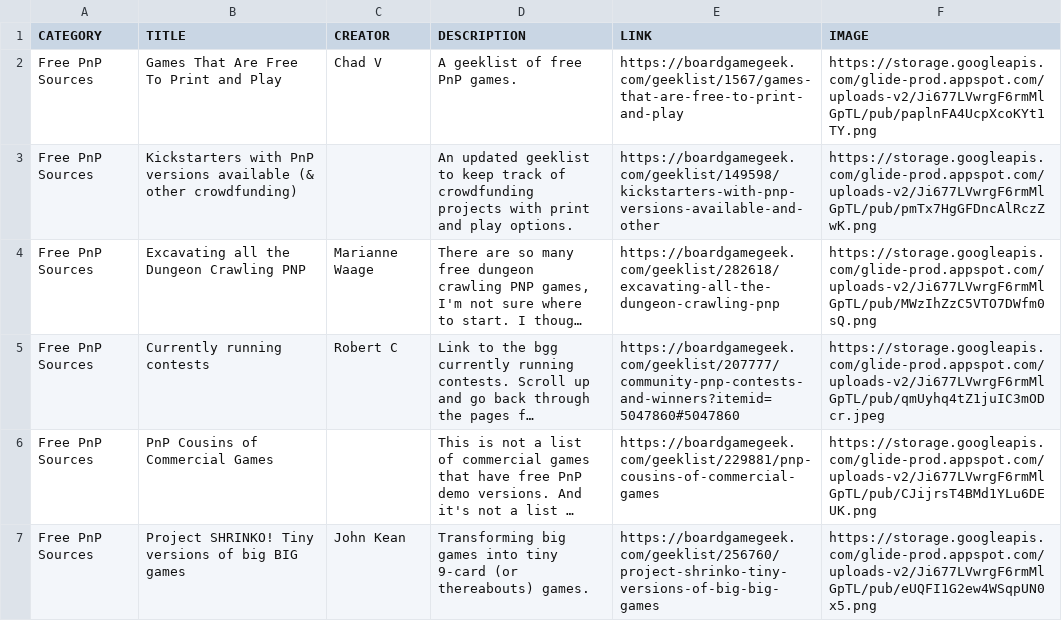
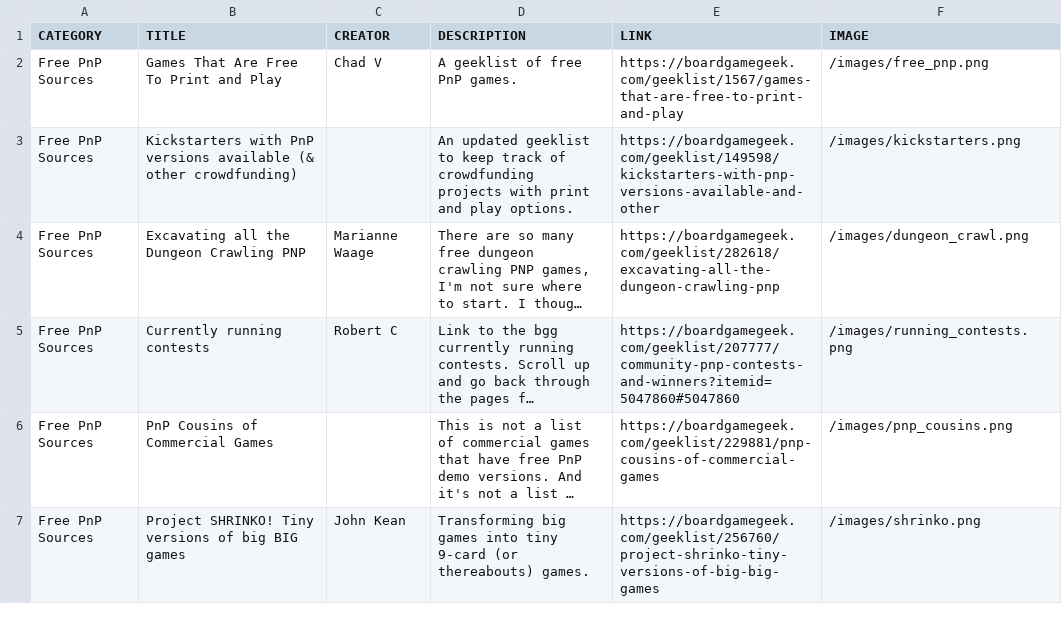
Before and after one commit to mgonzalvez/pnptools, a CSV file: data/resources.csv, drawn as a sheet; only a part is shown; long unchanged cells end in …; the diff covers the shown part only; the diff names each change by its address in the sheet, - before the commit and + after, or states it on an @@ line.

Commit message:
chore: sync resources.csv from Google Sheets

```diff
--- a/data/resources.csv
+++ b/data/resources.csv
-F2 (IMAGE): https://storage.googleapis.com/glide-prod.appspot.com/uploads-v2/Ji677LVwrgF6rmMlGpTL/pub/paplnFA4UcpXcoKYt1TY.png
+F2 (IMAGE): /images/free_pnp.png
-F3 (IMAGE): https://storage.googleapis.com/glide-prod.appspot.com/uploads-v2/Ji677LVwrgF6rmMlGpTL/pub/pmTx7HgGFDncAlRczZwK.png
+F3 (IMAGE): /images/kickstarters.png
-F4 (IMAGE): https://storage.googleapis.com/glide-prod.appspot.com/uploads-v2/Ji677LVwrgF6rmMlGpTL/pub/MWzIhZzC5VTO7DWfm0sQ.png
+F4 (IMAGE): /images/dungeon_crawl.png
-F5 (IMAGE): https://storage.googleapis.com/glide-prod.appspot.com/uploads-v2/Ji677LVwrgF6rmMlGpTL/pub/qmUyhq4tZ1juIC3mODcr.jpeg
+F5 (IMAGE): /images/running_contests.png
-F6 (IMAGE): https://storage.googleapis.com/glide-prod.appspot.com/uploads-v2/Ji677LVwrgF6rmMlGpTL/pub/CJijrsT4BMd1YLu6DEUK.png
+F6 (IMAGE): /images/pnp_cousins.png
-F7 (IMAGE): https://storage.googleapis.com/glide-prod.appspot.com/uploads-v2/Ji677LVwrgF6rmMlGpTL/pub/eUQFI1G2ew4WSqpUN0x5.png
+F7 (IMAGE): /images/shrinko.png
```
Also changed, not shown: 6 edited cells elsewhere in this file.
